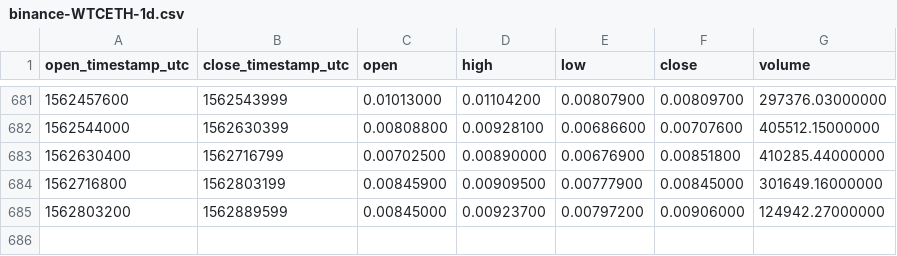
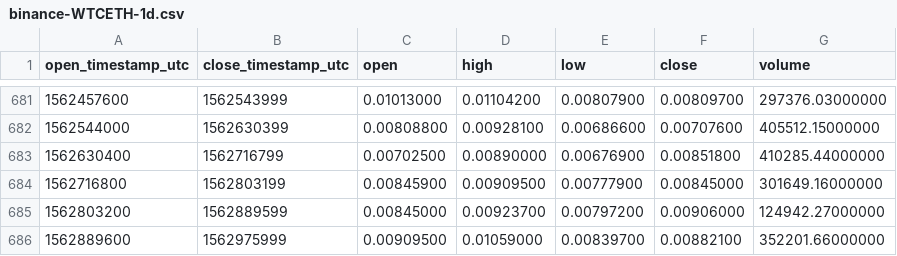
Before and after one commit to cryptobigbro/binance-WTCETH, a CSV file: binance-WTCETH-1d.csv, drawn as a sheet; only a part is shown, gaps mark what is left out; the diff names each change by its address in the sheet, - before the commit and + after, or states it on an @@ line.

Commit message:
Update OHLCV data.

```diff
--- a/binance-WTCETH-1d.csv
+++ b/binance-WTCETH-1d.csv
+row 686: 1562889600 | 1562975999 | 0.00909500 | 0.01059000 | 0.00839700 | 0.00882100 | 352201.66000000
```
Also changed, not shown: 1 other file.
